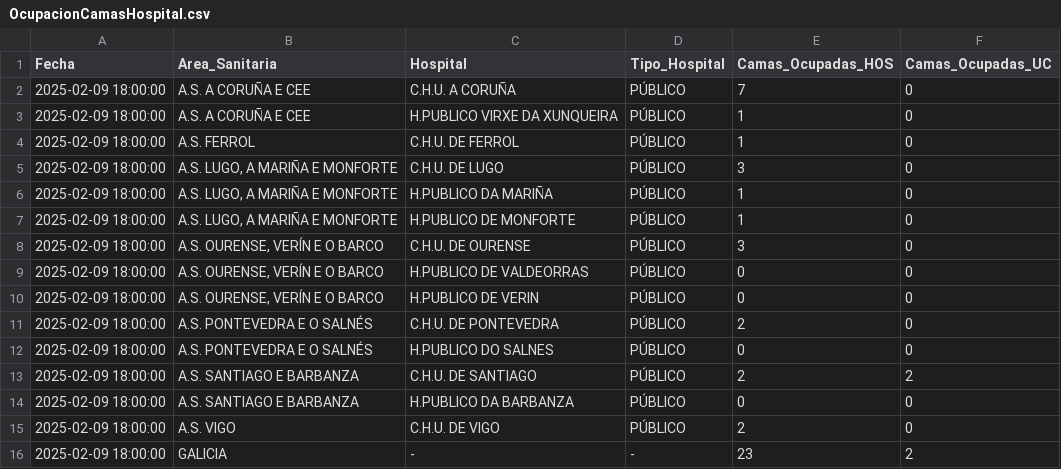
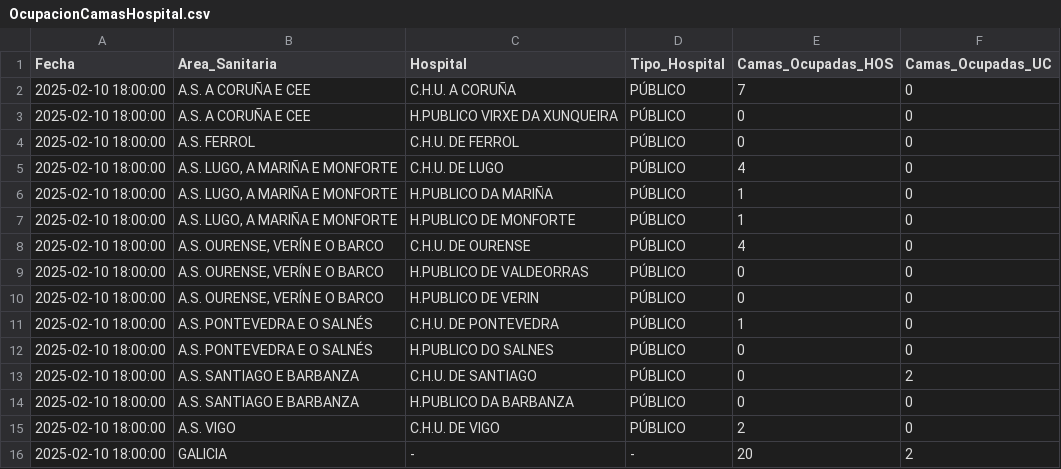
Before and after one commit to jjelosua/sergas-covid19-data, a CSV file: OcupacionCamasHospital.csv, drawn as a sheet.

```diff
--- a/OcupacionCamasHospital.csv
+++ b/OcupacionCamasHospital.csv
@@ -1,16 +1,16 @@
 Fecha,Area_Sanitaria,Hospital,Tipo_Hospital,Camas_Ocupadas_HOS,Camas_Ocupadas_UC
-2025-02-09 18:00:00,"A.S. A CORUÑA E CEE","C.H.U. A CORUÑA","PÚBLICO","7","0"
-2025-02-09 18:00:00,"A.S. A CORUÑA E CEE","H.PUBLICO VIRXE DA XUNQUEIRA","PÚBLICO","1","0"
-2025-02-09 18:00:00,"A.S. FERROL","C.H.U. DE FERROL","PÚBLICO","1","0"
-2025-02-09 18:00:00,"A.S. LUGO, A MARIÑA E MONFORTE","C.H.U. DE LUGO","PÚBLICO","3","0"
-2025-02-09 18:00:00,"A.S. LUGO, A MARIÑA E MONFORTE","H.PUBLICO DA MARIÑA","PÚBLICO","1","0"
-2025-02-09 18:00:00,"A.S. LUGO, A MARIÑA E MONFORTE","H.PUBLICO DE MONFORTE","PÚBLICO","1","0"
-2025-02-09 18:00:00,"A.S. OURENSE, VERÍN E O BARCO","C.H.U. DE OURENSE","PÚBLICO","3","0"
-2025-02-09 18:00:00,"A.S. OURENSE, VERÍN E O BARCO","H.PUBLICO DE VALDEORRAS","PÚBLICO","0","0"
-2025-02-09 18:00:00,"A.S. OURENSE, VERÍN E O BARCO","H.PUBLICO DE VERIN","PÚBLICO","0","0"
-2025-02-09 18:00:00,"A.S. PONTEVEDRA E O SALNÉS","C.H.U. DE PONTEVEDRA","PÚBLICO","2","0"
-2025-02-09 18:00:00,"A.S. PONTEVEDRA E O SALNÉS","H.PUBLICO DO SALNES","PÚBLICO","0","0"
-2025-02-09 18:00:00,"A.S. SANTIAGO E BARBANZA","C.H.U. DE SANTIAGO","PÚBLICO","2","2"
-2025-02-09 18:00:00,"A.S. SANTIAGO E BARBANZA","H.PUBLICO DA BARBANZA","PÚBLICO","0","0"
-2025-02-09 18:00:00,"A.S. VIGO","C.H.U. DE VIGO","PÚBLICO","2","0"
-2025-02-09 18:00:00,"GALICIA","-","-","23","2"
+2025-02-10 18:00:00,"A.S. A CORUÑA E CEE","C.H.U. A CORUÑA","PÚBLICO","7","0"
+2025-02-10 18:00:00,"A.S. A CORUÑA E CEE","H.PUBLICO VIRXE DA XUNQUEIRA","PÚBLICO","0","0"
+2025-02-10 18:00:00,"A.S. FERROL","C.H.U. DE FERROL","PÚBLICO","0","0"
+2025-02-10 18:00:00,"A.S. LUGO, A MARIÑA E MONFORTE","C.H.U. DE LUGO","PÚBLICO","4","0"
+2025-02-10 18:00:00,"A.S. LUGO, A MARIÑA E MONFORTE","H.PUBLICO DA MARIÑA","PÚBLICO","1","0"
+2025-02-10 18:00:00,"A.S. LUGO, A MARIÑA E MONFORTE","H.PUBLICO DE MONFORTE","PÚBLICO","1","0"
+2025-02-10 18:00:00,"A.S. OURENSE, VERÍN E O BARCO","C.H.U. DE OURENSE","PÚBLICO","4","0"
+2025-02-10 18:00:00,"A.S. OURENSE, VERÍN E O BARCO","H.PUBLICO DE VALDEORRAS","PÚBLICO","0","0"
+2025-02-10 18:00:00,"A.S. OURENSE, VERÍN E O BARCO","H.PUBLICO DE VERIN","PÚBLICO","0","0"
+2025-02-10 18:00:00,"A.S. PONTEVEDRA E O SALNÉS","C.H.U. DE PONTEVEDRA","PÚBLICO","1","0"
+2025-02-10 18:00:00,"A.S. PONTEVEDRA E O SALNÉS","H.PUBLICO DO SALNES","PÚBLICO","0","0"
+2025-02-10 18:00:00,"A.S. SANTIAGO E BARBANZA","C.H.U. DE SANTIAGO","PÚBLICO","0","2"
+2025-02-10 18:00:00,"A.S. SANTIAGO E BARBANZA","H.PUBLICO DA BARBANZA","PÚBLICO","0","0"
+2025-02-10 18:00:00,"A.S. VIGO","C.H.U. DE VIGO","PÚBLICO","2","0"
+2025-02-10 18:00:00,"GALICIA","-","-","20","2"
```
Also changed, not shown: ActivosCuradosFallecidos.csv, PorcentajeInfeccionesPorFecha.csv, 1 other file.
